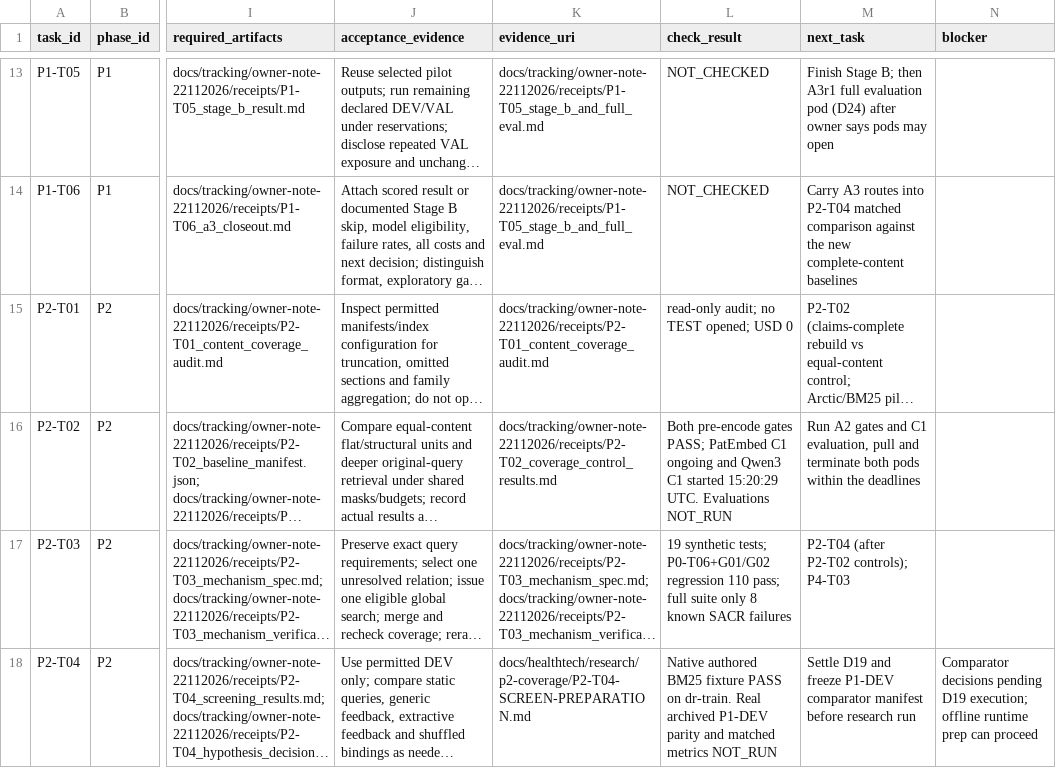
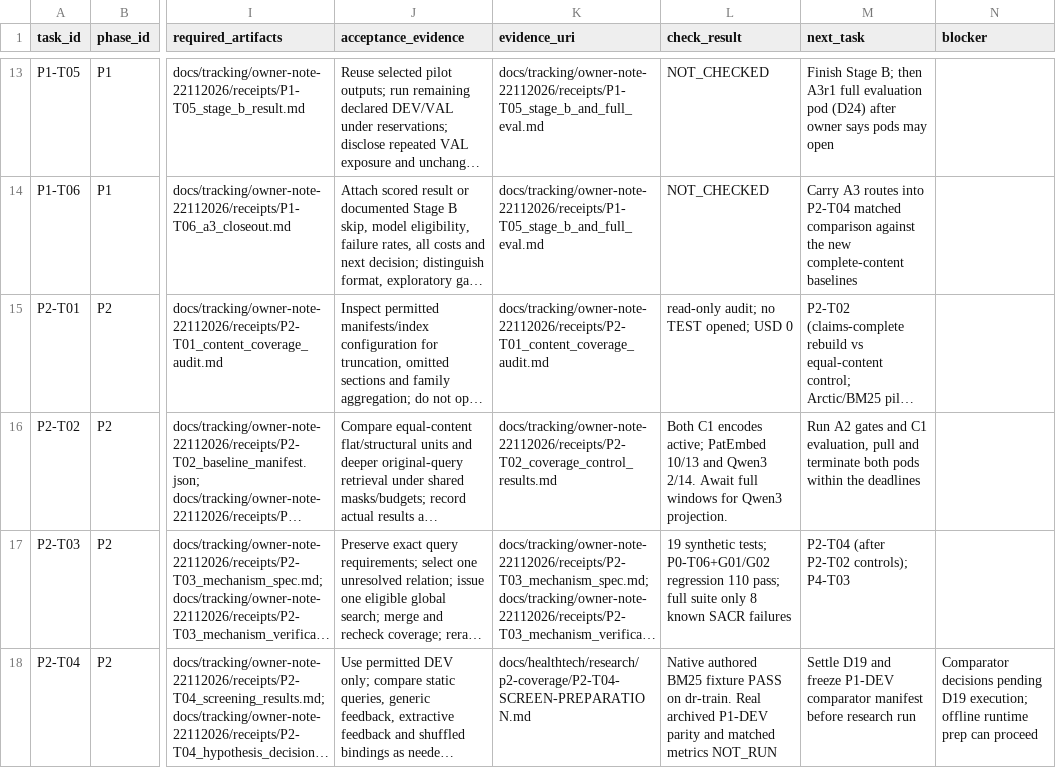
Before and after one commit to siriponsri/patent-to-pilot, a CSV file: docs/tracking/owner-note-22112026/phase_tasks.csv, drawn as a sheet; only a part is shown, gaps mark what is left out; long unchanged cells end in …; the diff names each change by its address in the sheet, - before the commit and + after, or states it on an @@ line.

Commit message:
Record D19 encode projections without effectiveness claims

```diff
--- a/docs/tracking/owner-note-22112026/phase_tasks.csv
+++ b/docs/tracking/owner-note-22112026/phase_tasks.csv
-L16 (check_result): Both pre-encode gates PASS; PatEmbed C1 ongoing and Qwen3 C1 started 15:20:29 UTC. Evaluations NOT_RUN
+L16 (check_result): Both C1 encodes active; PatEmbed 10/13 and Qwen3 2/14. Await full windows for Qwen3 projection.
```
Also changed, not shown: 5 other files.
